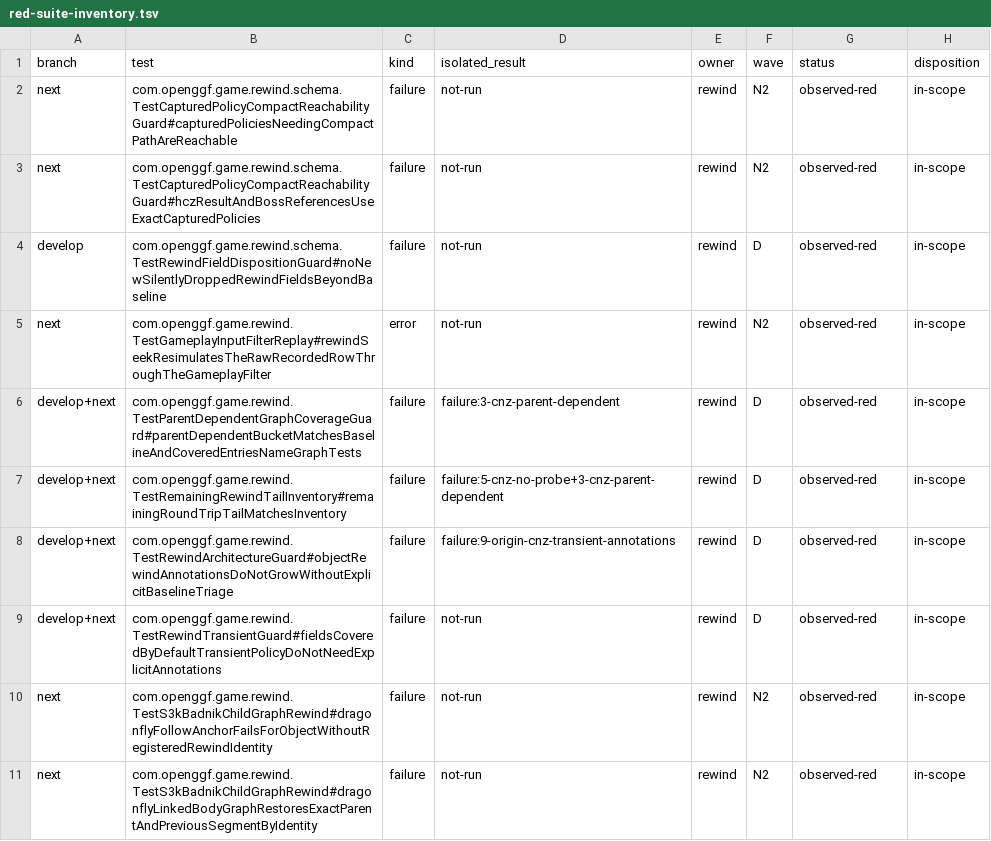
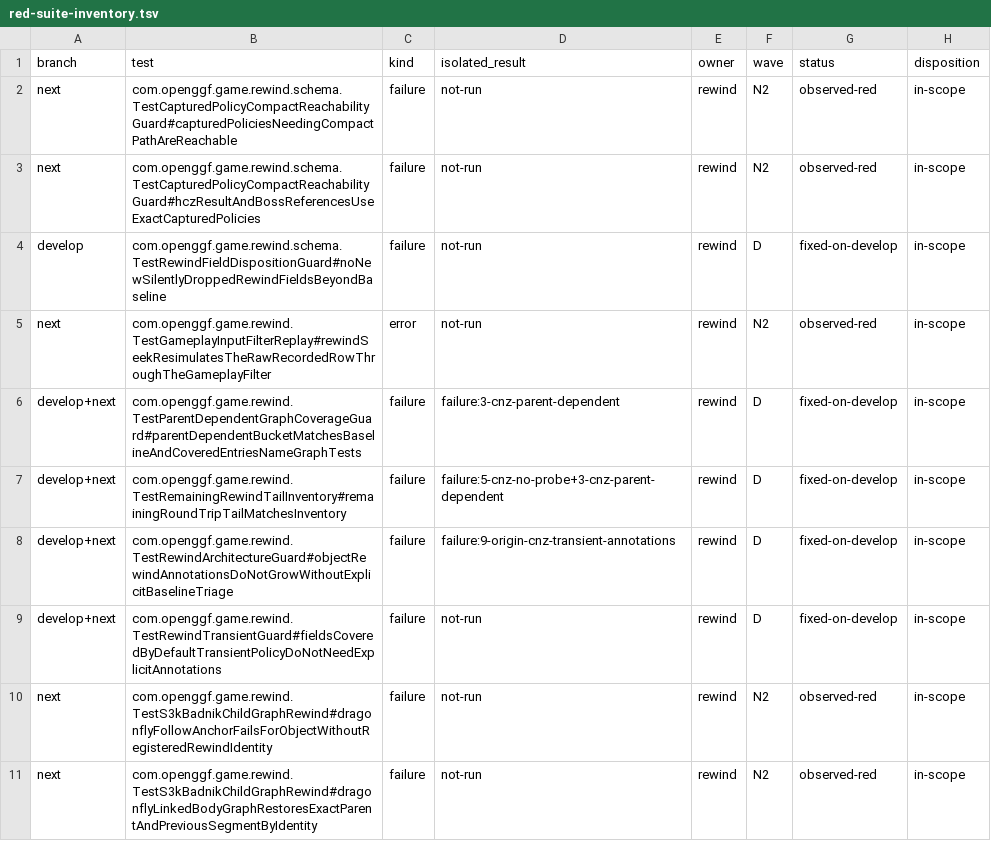
Before and after one commit to OpenGGF/OpenGGF, a TSV file: docs/testing/red-suite-inventory.tsv, drawn as a sheet; only a part is shown; the diff covers the shown part only.

Commit message:
docs: record green develop remediation gate
Changelog: n/a: verification and inventory status only
Guide: n/a
Known-Discrepancies: n/a
S3K-Known-Discrepancies: n/a
Agent-Docs: n/a
Configuration-Docs: n/a
Skills: n/a

```diff
--- a/docs/testing/red-suite-inventory.tsv
+++ b/docs/testing/red-suite-inventory.tsv
@@ -3,8 +3,8 @@ next	com.openggf.game.rewind.schema.TestCapturedPolicyCompactReachabilityGuard#c
 next	com.openggf.game.rewind.schema.TestCapturedPolicyCompactReachabilityGuard#hczResultAndBossReferencesUseExactCapturedPolicies	failure	not-run	rewind	N2	observed-red	in-scope
-develop	com.openggf.game.rewind.schema.TestRewindFieldDispositionGuard#noNewSilentlyDroppedRewindFieldsBeyondBaseline	failure	not-run	rewind	D	observed-red	in-scope
+develop	com.openggf.game.rewind.schema.TestRewindFieldDispositionGuard#noNewSilentlyDroppedRewindFieldsBeyondBaseline	failure	not-run	rewind	D	fixed-on-develop	in-scope
 next	com.openggf.game.rewind.TestGameplayInputFilterReplay#rewindSeekResimulatesTheRawRecordedRowThroughTheGameplayFilter	error	not-run	rewind	N2	observed-red	in-scope
-develop+next	com.openggf.game.rewind.TestParentDependentGraphCoverageGuard#parentDependentBucketMatchesBaselineAndCoveredEntriesNameGraphTests	failure	failure:3-cnz-parent-dependent	rewind	D	observed-red	in-scope
-develop+next	com.openggf.game.rewind.TestRemainingRewindTailInventory#remainingRoundTripTailMatchesInventory	failure	failure:5-cnz-no-probe+3-cnz-parent-dependent	rewind	D	observed-red	in-scope
-develop+next	com.openggf.game.rewind.TestRewindArchitectureGuard#objectRewindAnnotationsDoNotGrowWithoutExplicitBaselineTriage	failure	failure:9-origin-cnz-transient-annotations	rewind	D	observed-red	in-scope
-develop+next	com.openggf.game.rewind.TestRewindTransientGuard#fieldsCoveredByDefaultTransientPolicyDoNotNeedExplicitAnnotations	failure	not-run	rewind	D	observed-red	in-scope
+develop+next	com.openggf.game.rewind.TestParentDependentGraphCoverageGuard#parentDependentBucketMatchesBaselineAndCoveredEntriesNameGraphTests	failure	failure:3-cnz-parent-dependent	rewind	D	fixed-on-develop	in-scope
+develop+next	com.openggf.game.rewind.TestRemainingRewindTailInventory#remainingRoundTripTailMatchesInventory	failure	failure:5-cnz-no-probe+3-cnz-parent-dependent	rewind	D	fixed-on-develop	in-scope
+develop+next	com.openggf.game.rewind.TestRewindArchitectureGuard#objectRewindAnnotationsDoNotGrowWithoutExplicitBaselineTriage	failure	failure:9-origin-cnz-transient-annotations	rewind	D	fixed-on-develop	in-scope
+develop+next	com.openggf.game.rewind.TestRewindTransientGuard#fieldsCoveredByDefaultTransientPolicyDoNotNeedExplicitAnnotations	failure	not-run	rewind	D	fixed-on-develop	in-scope
 next	com.openggf.game.rewind.TestS3kBadnikChildGraphRewind#dragonflyFollowAnchorFailsForObjectWithoutRegisteredRewindIdentity	failure	not-run	rewind	N2	observed-red	in-scope
```
Also changed, not shown: 31 edited cells elsewhere in this file, 1 other file.
